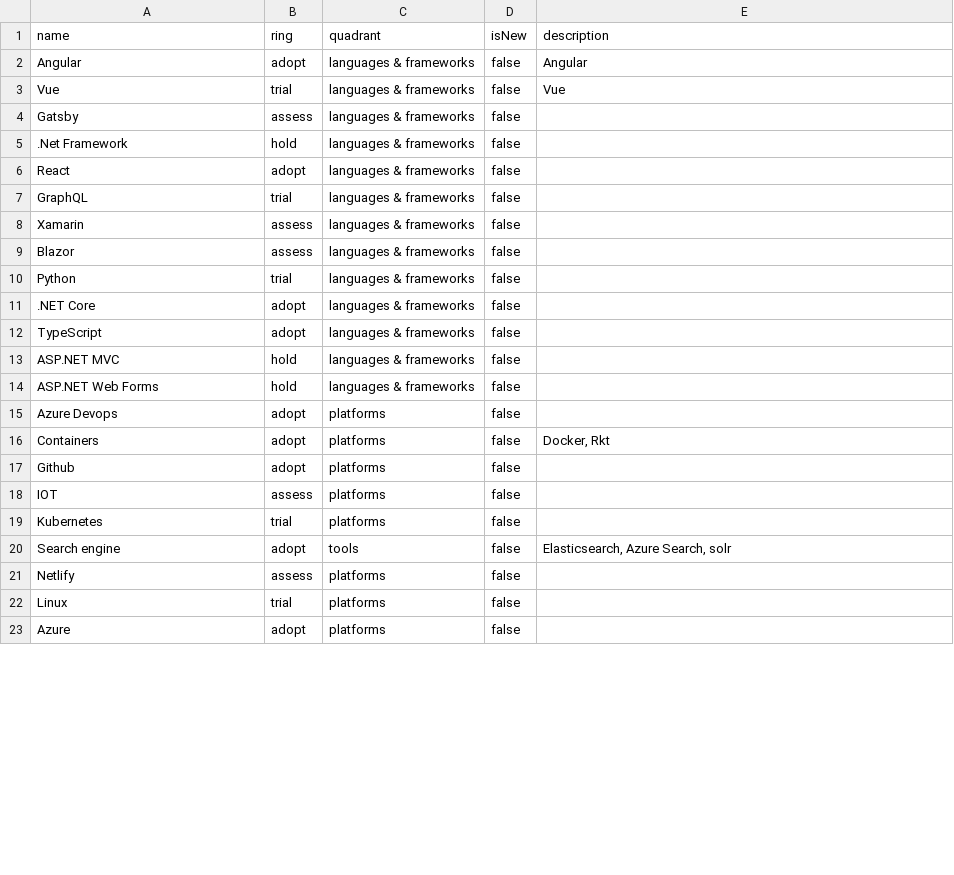
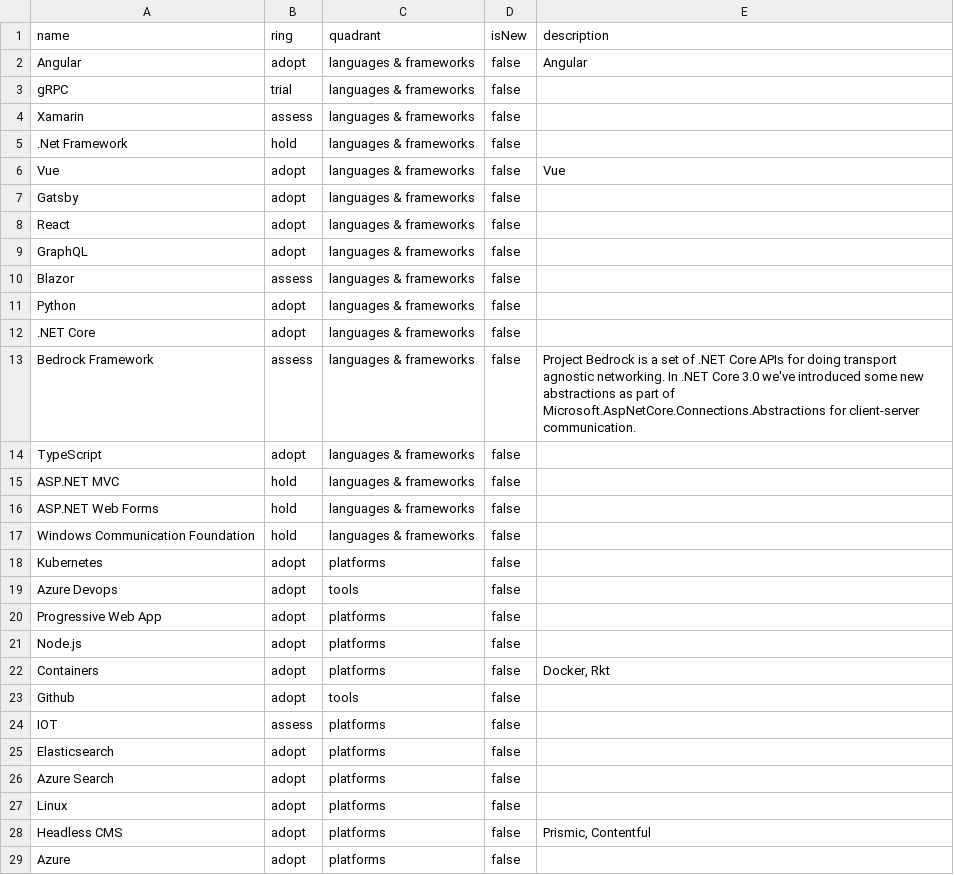
Before and after one commit to XPRTZ/radar, a CSV file: radar.csv, drawn as a sheet; only a part is shown; the diff covers the shown part only.

```diff
--- a/radar.csv
+++ b/radar.csv
@@ -2,11 +2,13 @@ name,ring,quadrant,isNew,description
 Angular,adopt,languages & frameworks,false,Angular
-Vue,trial,languages & frameworks,false,Vue
-Gatsby,assess,languages & frameworks,false,
+gRPC,trial,languages & frameworks,false,
+Xamarin,assess,languages & frameworks,false,
 .Net Framework,hold,languages & frameworks,false,
+Vue,adopt,languages & frameworks,false,Vue
+Gatsby,adopt,languages & frameworks,false,
 React,adopt,languages & frameworks,false,
-GraphQL,trial,languages & frameworks,false,
-Xamarin,assess,languages & frameworks,false,
+GraphQL,adopt,languages & frameworks,false,
 Blazor,assess,languages & frameworks,false,
-Python,trial,languages & frameworks,false,
+Python,adopt,languages & frameworks,false,
 .NET Core,adopt,languages & frameworks,false,
+Bedrock Framework,assess,languages & frameworks,false,Project Bedrock is a set of .NET Core APIs for doing transport agnostic networking. In .NET Core 3.0 we've introduced some new abstractions as part of Microsoft.AspNetCore.Connections.Abstractions for client-server communication.
 TypeScript,adopt,languages & frameworks,false,
@@ -14,10 +16,14 @@ ASP.NET MVC,hold,languages & frameworks,false,
 ASP.NET Web Forms,hold,languages & frameworks,false,
-Azure Devops,adopt,platforms,false,
+Windows Communication Foundation,hold,languages & frameworks,false,
+Kubernetes,adopt,platforms,false,
+Azure Devops,adopt,tools,false,
+Progressive Web App,adopt,platforms,false,
+Node.js,adopt,platforms,false,
 Containers,adopt,platforms,false,"Docker, Rkt"
-Github,adopt,platforms,false,
+Github,adopt,tools,false,
 IOT,assess,platforms,false,
-Kubernetes,trial,platforms,false,
-Search engine,adopt,tools,false,"Elasticsearch, Azure Search, solr"
-Netlify,assess,platforms,false,
-Linux,trial,platforms,false,
+Elasticsearch,adopt,platforms,false,
+Azure Search,adopt,platforms,false,
+Linux,adopt,platforms,false,
+Headless CMS,adopt,platforms,false,"Prismic, Contentful"
 Azure,adopt,platforms,false,
```
Also changed, not shown: 9 added rows, 10 removed rows and 13 edited cells elsewhere in this file, 3 other files.
